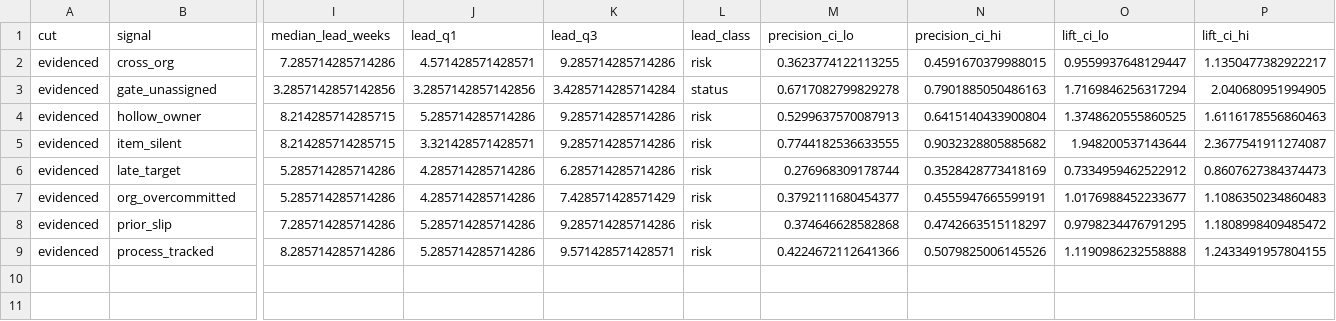
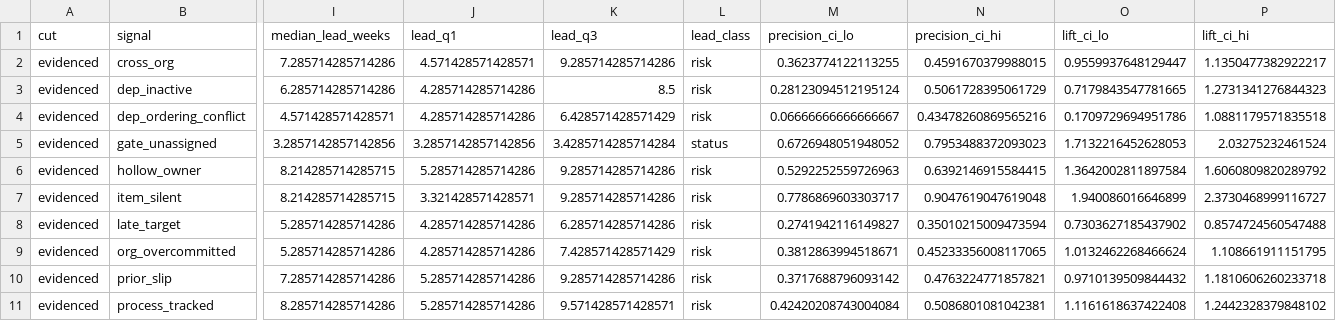
Before and after one commit to wblatta/program-risk-backtest, a CSV file: out/k8s/signals.csv, drawn as a sheet; only a part is shown, gaps mark what is left out; addresses are those after the commit; rows hold the shown columns only; the diff names each change by its address in the sheet, - before the commit and + after, or states it on an @@ line.

```diff
--- a/out/k8s/signals.csv
+++ b/out/k8s/signals.csv
+row 3: evidenced | dep_inactive | 6.285714285714286 | 4.285714285714286 | 8.5 | risk | 0.28123094512195124 | 0.5061728395061729 | 0.7179843547781665 | 1.2731341276844323
+row 4: evidenced | dep_ordering_conflict | 4.571428571428571 | 4.285714285714286 | 6.428571428571429 | risk | 0.06666666666666667 | 0.43478260869565216 | 0.1709729694951786 | 1.0881179571835518
-M5 (precision_ci_lo): 0.6717082799829278
+M5 (precision_ci_lo): 0.6726948051948052
-N5 (precision_ci_hi): 0.7901885050486163
+N5 (precision_ci_hi): 0.7953488372093023
-O5 (lift_ci_lo): 1.7169846256317294
+O5 (lift_ci_lo): 1.7132216452628053
-P5 (lift_ci_hi): 2.040680951994905
+P5 (lift_ci_hi): 2.03275232461524
-M6 (precision_ci_lo): 0.5299637570087913
+M6 (precision_ci_lo): 0.5292252559726963
-N6 (precision_ci_hi): 0.6415140433900804
+N6 (precision_ci_hi): 0.6392146915584415
-O6 (lift_ci_lo): 1.3748620555860525
+O6 (lift_ci_lo): 1.3642002811897584
-P6 (lift_ci_hi): 1.6116178556860463
+P6 (lift_ci_hi): 1.6060809820289792
-M7 (precision_ci_lo): 0.7744182536633555
+M7 (precision_ci_lo): 0.7786869603303717
-N7 (precision_ci_hi): 0.9032328805885682
+N7 (precision_ci_hi): 0.9047619047619048
-O7 (lift_ci_lo): 1.948200537143644
+O7 (lift_ci_lo): 1.940086016646899
-P7 (lift_ci_hi): 2.3677541911274087
+P7 (lift_ci_hi): 2.3730468999116727
-M8 (precision_ci_lo): 0.276968309178744
+M8 (precision_ci_lo): 0.2741942116149827
-N8 (precision_ci_hi): 0.3528428773418169
+N8 (precision_ci_hi): 0.35010215009473594
-O8 (lift_ci_lo): 0.7334959462522912
+O8 (lift_ci_lo): 0.7303627185437902
-P8 (lift_ci_hi): 0.8607627384374473
+P8 (lift_ci_hi): 0.8574724560547488
-M9 (precision_ci_lo): 0.3792111680454377
+M9 (precision_ci_lo): 0.3812863994518671
-N9 (precision_ci_hi): 0.4555947665599191
+N9 (precision_ci_hi): 0.45233356008117065
-O9 (lift_ci_lo): 1.0176988452233677
+O9 (lift_ci_lo): 1.0132462268466624
-P9 (lift_ci_hi): 1.1086350234860483
+P9 (lift_ci_hi): 1.108661911151795
-M10 (precision_ci_lo): 0.374646628582868
+M10 (precision_ci_lo): 0.3717688796093142
-N10 (precision_ci_hi): 0.4742663515118297
+N10 (precision_ci_hi): 0.4763224771857821
-O10 (lift_ci_lo): 0.9798234476791295
+O10 (lift_ci_lo): 0.9710139509844432
-P10 (lift_ci_hi): 1.1808998409485472
+P10 (lift_ci_hi): 1.1810606260233718
-M11 (precision_ci_lo): 0.4224672112641366
+M11 (precision_ci_lo): 0.42420208743004084
-N11 (precision_ci_hi): 0.5079825006145526
+N11 (precision_ci_hi): 0.5086801081042381
-O11 (lift_ci_lo): 1.1190986232558888
+O11 (lift_ci_lo): 1.1161618637422408
-P11 (lift_ci_hi): 1.2433491957804155
+P11 (lift_ci_hi): 1.2442328379848102
```
Also changed, not shown: out/k8s/rows.csv, out/k8s/signals_full.csv, 9 other files.
